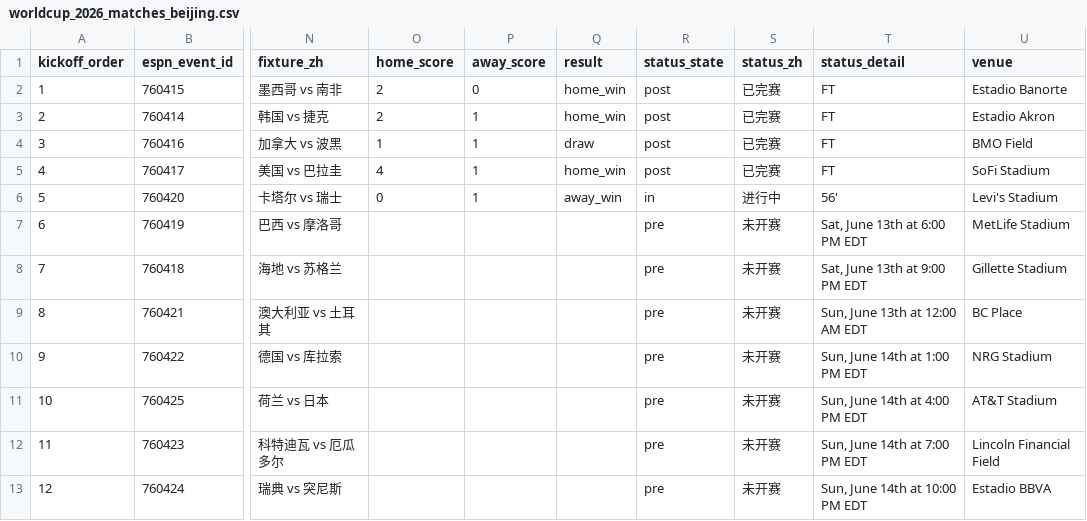
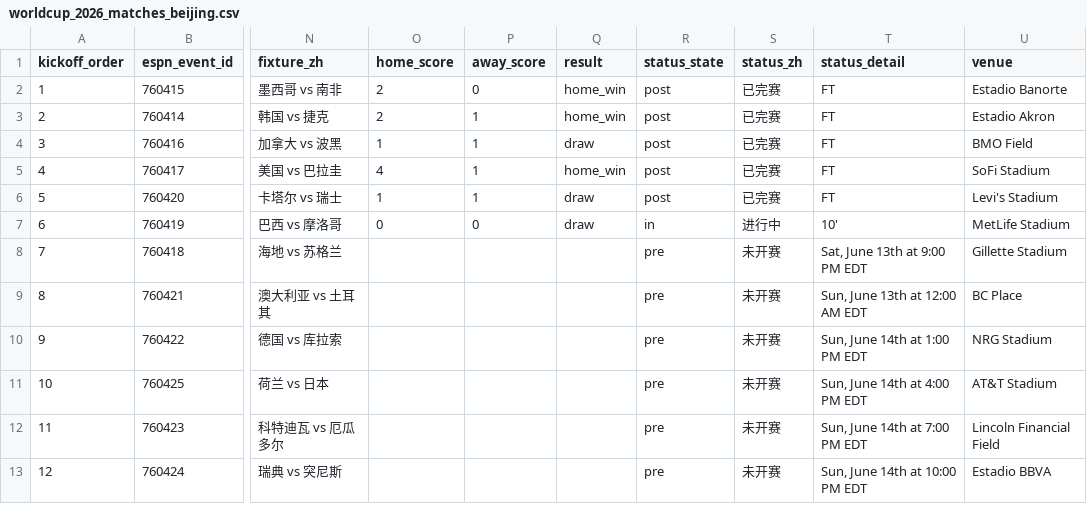
Before and after one commit to quwang86-debug/worldcup-jingcai, a CSV file: data/worldcup_2026_matches_beijing.csv, drawn as a sheet; only a part is shown, gaps mark what is left out; the diff names each change by its address in the sheet, - before the commit and + after, or states it on an @@ line.

```diff
--- a/data/worldcup_2026_matches_beijing.csv
+++ b/data/worldcup_2026_matches_beijing.csv
-O6 (home_score): 0
+O6 (home_score): 1
-Q6 (result): away_win
+Q6 (result): draw
-R6 (status_state): in
+R6 (status_state): post
-S6 (status_zh): 进行中
+S6 (status_zh): 已完赛
-T6 (status_detail): 56'
+T6 (status_detail): FT
-O7 (home_score): (empty)
+O7 (home_score): 0
-P7 (away_score): (empty)
+P7 (away_score): 0
-Q7 (result): (empty)
+Q7 (result): draw
-R7 (status_state): pre
+R7 (status_state): in
-S7 (status_zh): 未开赛
+S7 (status_zh): 进行中
-T7 (status_detail): Sat, June 13th at 6:00 PM EDT
+T7 (status_detail): 10'
```
Also changed, not shown: 3 other files.
